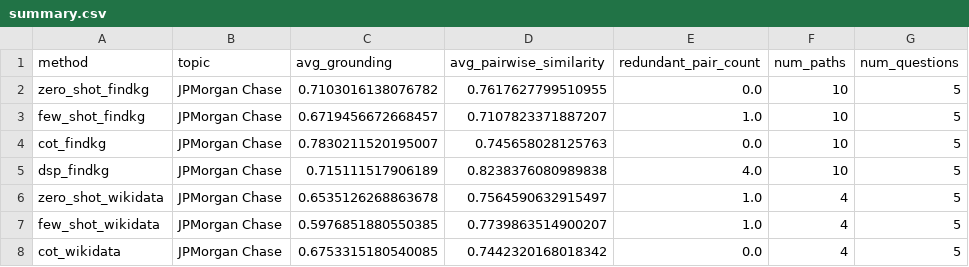
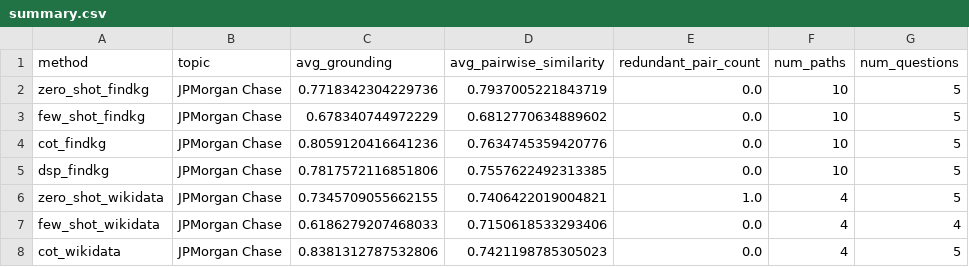
Before and after one commit to Lakshmisanajanasb9/kg-llm-ques-generation, a CSV file: outputs/eval/summary.csv, drawn as a sheet.

```diff
--- a/outputs/eval/summary.csv
+++ b/outputs/eval/summary.csv
@@ -1,8 +1,8 @@
 method,topic,avg_grounding,avg_pairwise_similarity,redundant_pair_count,num_paths,num_questions
-zero_shot_findkg,JPMorgan Chase,0.7103016138076782,0.7617627799510955,0.0,10,5
-few_shot_findkg,JPMorgan Chase,0.6719456672668457,0.7107823371887207,1.0,10,5
-cot_findkg,JPMorgan Chase,0.7830211520195007,0.745658028125763,0.0,10,5
-dsp_findkg,JPMorgan Chase,0.715111517906189,0.8238376080989838,4.0,10,5
-zero_shot_wikidata,JPMorgan Chase,0.6535126268863678,0.7564590632915497,1.0,4,5
-few_shot_wikidata,JPMorgan Chase,0.5976851880550385,0.7739863514900207,1.0,4,5
-cot_wikidata,JPMorgan Chase,0.6753315180540085,0.7442320168018342,0.0,4,5
+zero_shot_findkg,JPMorgan Chase,0.7718342304229736,0.7937005221843719,0.0,10,5
+few_shot_findkg,JPMorgan Chase,0.678340744972229,0.6812770634889602,0.0,10,5
+cot_findkg,JPMorgan Chase,0.8059120416641236,0.7634745359420776,0.0,10,5
+dsp_findkg,JPMorgan Chase,0.7817572116851806,0.7557622492313385,0.0,10,5
+zero_shot_wikidata,JPMorgan Chase,0.7345709055662155,0.7406422019004821,1.0,4,5
+few_shot_wikidata,JPMorgan Chase,0.6186279207468033,0.7150618533293406,0.0,4,4
+cot_wikidata,JPMorgan Chase,0.8381312787532806,0.7421198785305023,0.0,4,5
```
Also changed, not shown: 16 other files.
